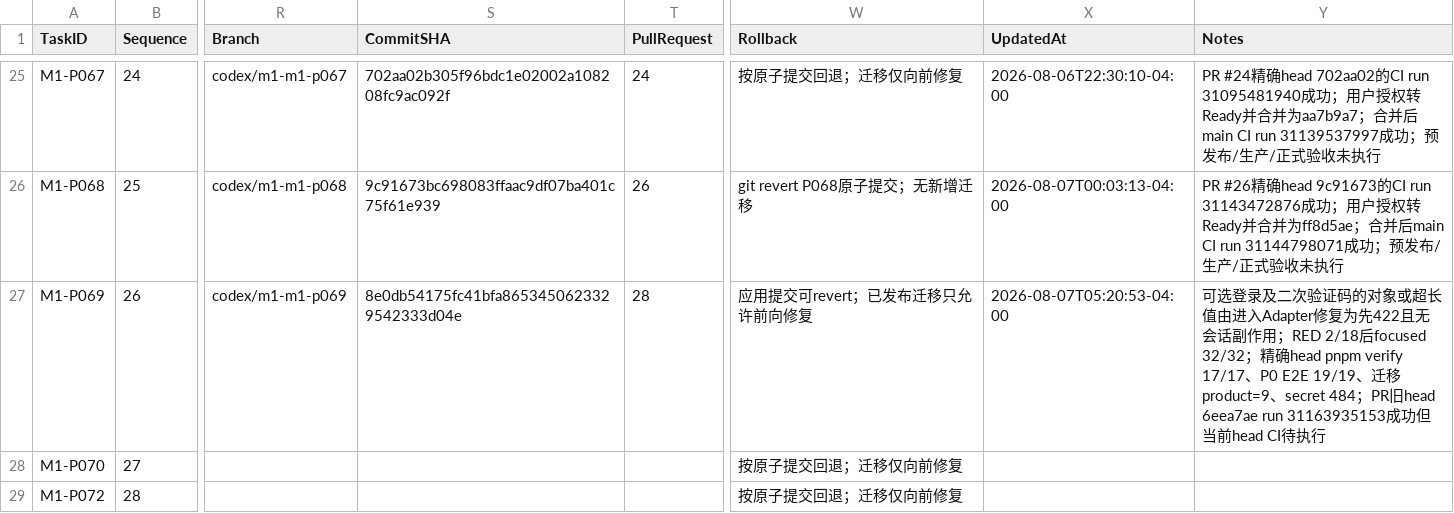
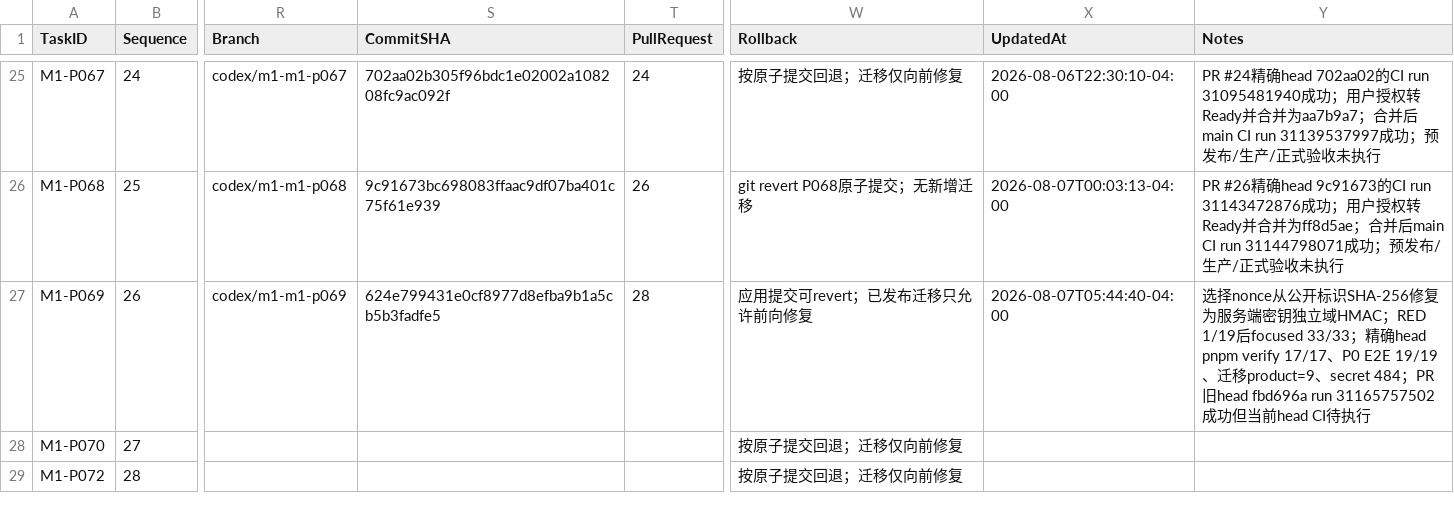
Before and after one commit to EasyStep-lee/flt1, a CSV file: 福礼社Codex5.6开发执行包V1.1/03-任务台账.csv, drawn as a sheet; only a part is shown, gaps mark what is left out; the diff names each change by its address in the sheet, - before the commit and + after, or states it on an @@ line.

```diff
--- a/福礼社Codex5.6开发执行包V1.1/03-任务台账.csv
+++ b/福礼社Codex5.6开发执行包V1.1/03-任务台账.csv
-S27 (CommitSHA): 8e0db54175fc41bfa8653450623329542333d04e
+S27 (CommitSHA): 624e799431e0cf8977d8efba9b1a5cb5b3fadfe5
-X27 (UpdatedAt): 2026-08-07T05:20:53-04:00
+X27 (UpdatedAt): 2026-08-07T05:44:40-04:00
-Y27 (Notes): 可选登录及二次验证码的对象或超长值由进入Adapter修复为先422且无会话副作用；RED 2/18后focused 32/32；精确head pnpm verify 17/17、P0 E2E 19/19、迁移product=9、secret 484；PR旧head 6eea7ae run 31163935153成功但当…
+Y27 (Notes): 选择nonce从公开标识SHA-256修复为服务端密钥独立域HMAC；RED 1/19后focused 33/33；精确head pnpm verify 17/17、P0 E2E 19/19、迁移product=9、secret 484；PR旧head fbd696a run 31165757502成功但当…
```
Also changed, not shown: 福礼社Codex5.6开发执行包V1.1/04-P0-1至P0-119验收矩阵.csv, 福礼社Codex5.6开发执行包V1.1/08-页面路由接口P0映射.csv, 5 other files.
